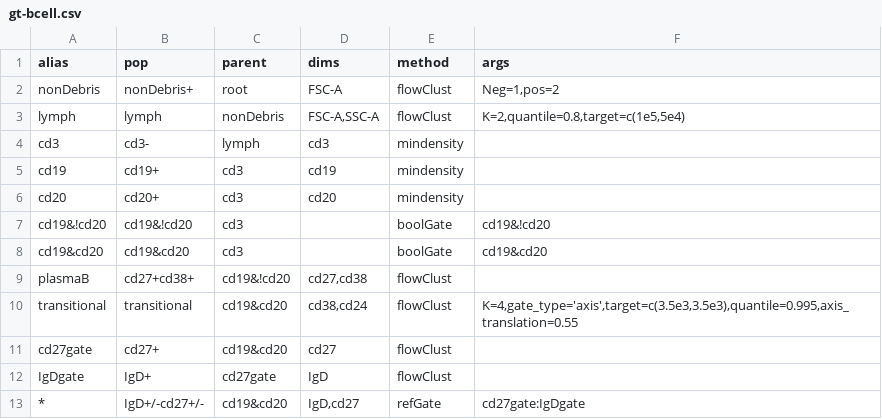
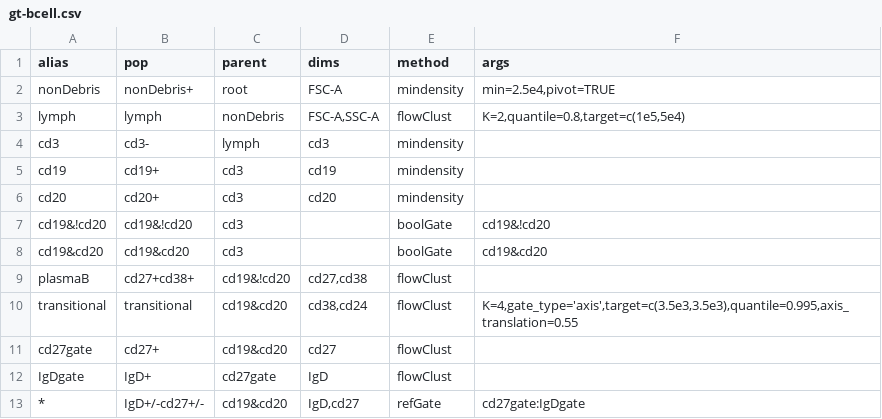
Before and after one commit to RGLab/flowcap3, a CSV file: gt-bcell.csv, drawn as a sheet; the diff names each change by its address in the sheet, - before the commit and + after, or states it on an @@ line.

Commit message:
Slight updates to Bcell pipeline to take advantage of latest changes to OpenCyto's mindensity function.

```diff
--- a/gt-bcell.csv
+++ b/gt-bcell.csv
-E2 (method): flowClust
+E2 (method): mindensity
-F2 (args): Neg=1,pos=2
+F2 (args): min=2.5e4,pivot=TRUE
```
Also changed, not shown: 1 other file.
